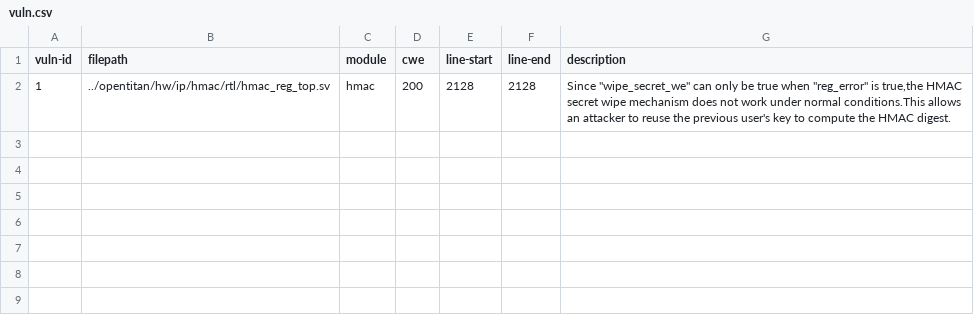
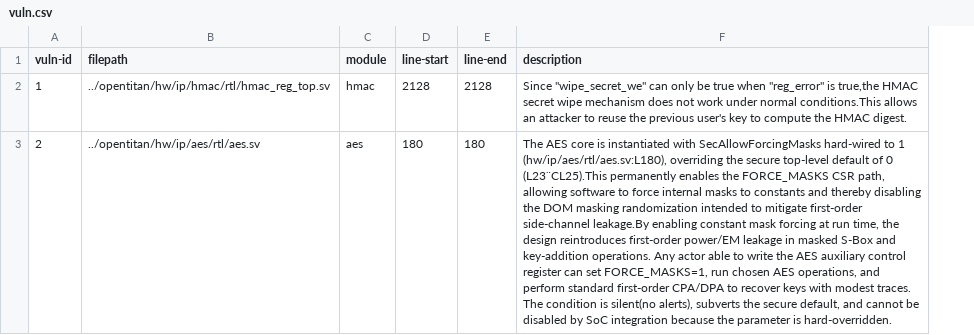
Before and after one commit to JUN176/exp-agent, a CSV file: vuln_report/vuln.csv, drawn as a sheet; removed rows and columns are numbered as before the commit, all else as after; the diff names each change by its address in the sheet, - before the commit and + after, or states it on an @@ line.

```diff
--- a/vuln_report/vuln.csv
+++ b/vuln_report/vuln.csv
-column D (cwe), row 2: 200
+row 3: 2 | ../opentitan/hw/ip/aes/rtl/aes.sv | aes | 180 | 180 | The AES core is instantiated with SecAllowForcingMasks hard-wired to 1 (hw/ip/aes/rtl/aes.sv:L180), overriding the secure top-level default of 0 (L23¨CL25).This permanently enables the FORCE_MASKS CSR path, allowing software to force internal masks to constants and thereby disabling the DOM masking randomization intended to mitigate first-order side-channel leakage.By enabling constant mask forcing at run time, the design reintroduces first-order power/EM leakage in masked S-Box and key-addition operations. Any actor able to write the AES auxiliary control register can set FORCE_MASKS=1, run chosen AES operations, and perform standard first-order CPA/DPA to recover keys with modest traces. The condition is silent(no alerts), subverts the secure default, and cannot be disabled by SoC integration because the parameter is hard-overridden.
```
Also changed, not shown: 8 other files.
